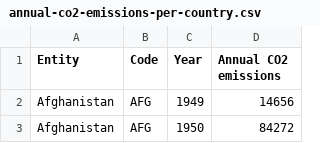
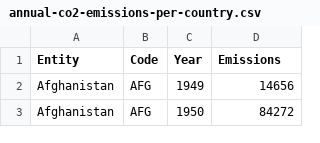
Before and after one commit to KalykeXIII/AustralianClimateChange, a CSV file: data/annual-co2-emissions-per-country.csv, drawn as a sheet; only a part is shown.

Commit message:
Choropleth framework for raw emissions

```diff
--- a/data/annual-co2-emissions-per-country.csv
+++ b/data/annual-co2-emissions-per-country.csv
@@ -1,2 +1,2 @@
-Entity,Code,Year,Annual CO2 emissions
+Entity,Code,Year,Emissions
 Afghanistan,AFG,1949,14656
```
Also changed, not shown: 3 other files.
